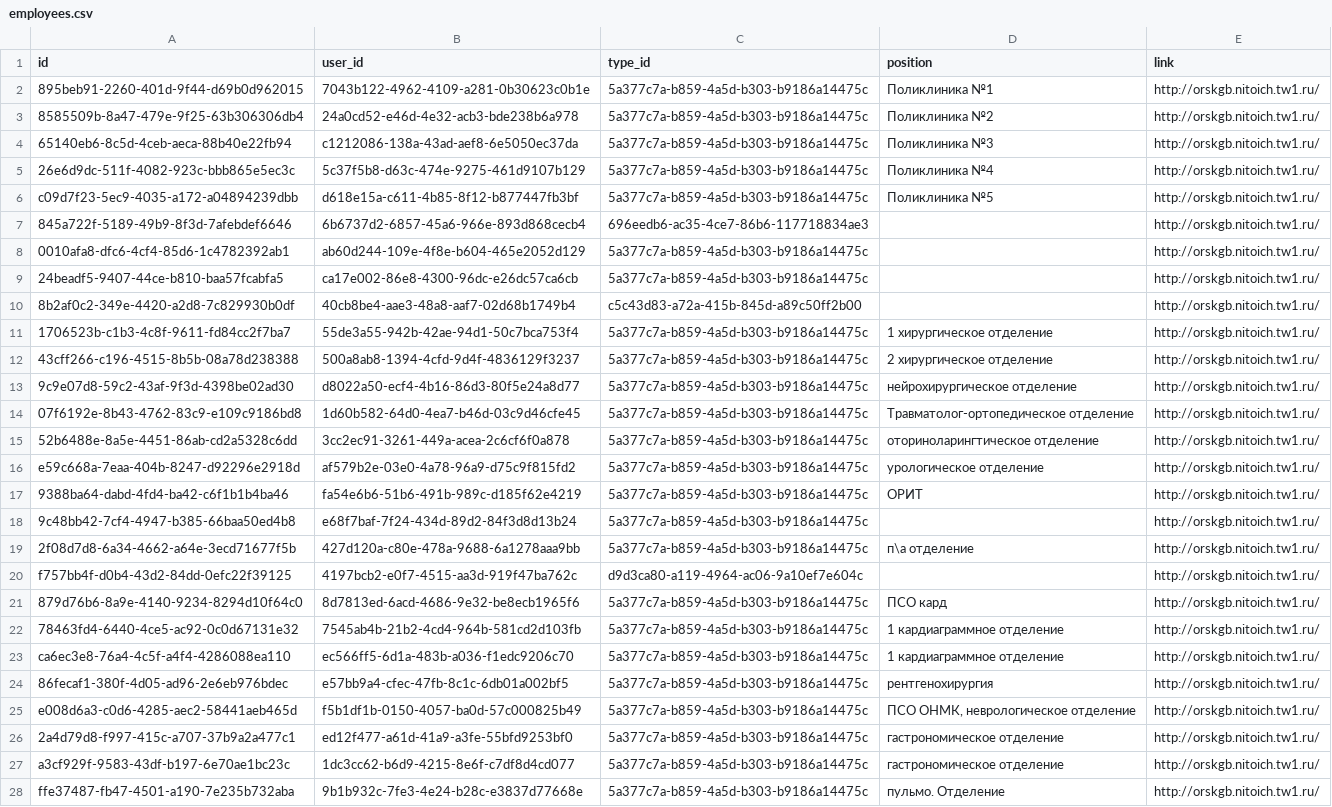
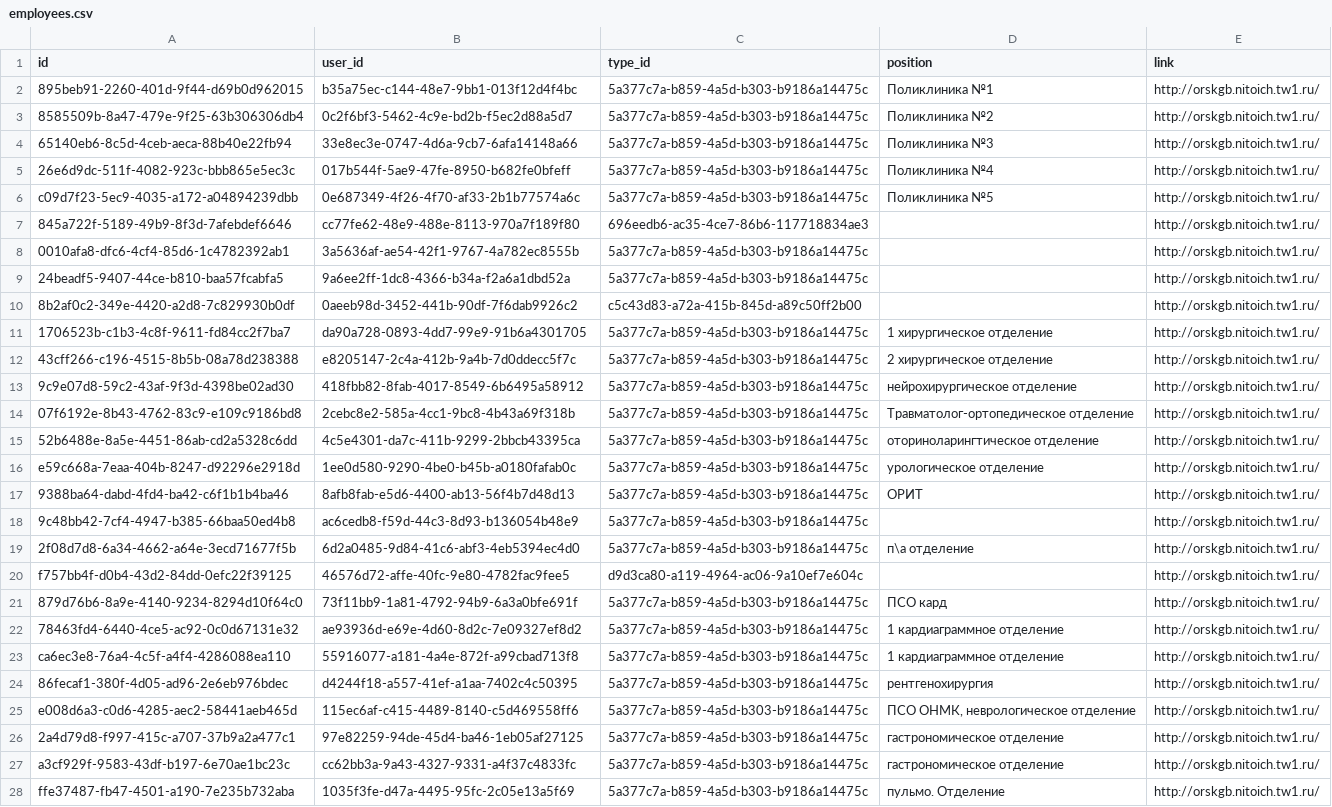
Before and after one commit to prn-ic/medical-bot, a CSV file: import/employees.csv, drawn as a sheet; only a part is shown; the diff covers the shown part only; the diff names each change by its address in the sheet, - before the commit and + after, or states it on an @@ line.

Commit message:
add employees info

```diff
--- a/import/employees.csv
+++ b/import/employees.csv
-B2 (user_id): 7043b122-4962-4109-a281-0b30623c0b1e
+B2 (user_id): b35a75ec-c144-48e7-9bb1-013f12d4f4bc
-B3 (user_id): 24a0cd52-e46d-4e32-acb3-bde238b6a978
+B3 (user_id): 0c2f6bf3-5462-4c9e-bd2b-f5ec2d88a5d7
-B4 (user_id): c1212086-138a-43ad-aef8-6e5050ec37da
+B4 (user_id): 33e8ec3e-0747-4d6a-9cb7-6afa14148a66
-B5 (user_id): 5c37f5b8-d63c-474e-9275-461d9107b129
+B5 (user_id): 017b544f-5ae9-47fe-8950-b682fe0bfeff
-B6 (user_id): d618e15a-c611-4b85-8f12-b877447fb3bf
+B6 (user_id): 0e687349-4f26-4f70-af33-2b1b77574a6c
-B7 (user_id): 6b6737d2-6857-45a6-966e-893d868cecb4
+B7 (user_id): cc77fe62-48e9-488e-8113-970a7f189f80
-B8 (user_id): ab60d244-109e-4f8e-b604-465e2052d129
+B8 (user_id): 3a5636af-ae54-42f1-9767-4a782ec8555b
-B9 (user_id): ca17e002-86e8-4300-96dc-e26dc57ca6cb
+B9 (user_id): 9a6ee2ff-1dc8-4366-b34a-f2a6a1dbd52a
-B10 (user_id): 40cb8be4-aae3-48a8-aaf7-02d68b1749b4
+B10 (user_id): 0aeeb98d-3452-441b-90df-7f6dab9926c2
-B11 (user_id): 55de3a55-942b-42ae-94d1-50c7bca753f4
+B11 (user_id): da90a728-0893-4dd7-99e9-91b6a4301705
-B12 (user_id): 500a8ab8-1394-4cfd-9d4f-4836129f3237
+B12 (user_id): e8205147-2c4a-412b-9a4b-7d0ddecc5f7c
-B13 (user_id): d8022a50-ecf4-4b16-86d3-80f5e24a8d77
+B13 (user_id): 418fbb82-8fab-4017-8549-6b6495a58912
-B14 (user_id): 1d60b582-64d0-4ea7-b46d-03c9d46cfe45
+B14 (user_id): 2cebc8e2-585a-4cc1-9bc8-4b43a69f318b
-B15 (user_id): 3cc2ec91-3261-449a-acea-2c6cf6f0a878
+B15 (user_id): 4c5e4301-da7c-411b-9299-2bbcb43395ca
-B16 (user_id): af579b2e-03e0-4a78-96a9-d75c9f815fd2
+B16 (user_id): 1ee0d580-9290-4be0-b45b-a0180fafab0c
-B17 (user_id): fa54e6b6-51b6-491b-989c-d185f62e4219
+B17 (user_id): 8afb8fab-e5d6-4400-ab13-56f4b7d48d13
-B18 (user_id): e68f7baf-7f24-434d-89d2-84f3d8d13b24
+B18 (user_id): ac6cedb8-f59d-44c3-8d93-b136054b48e9
-B19 (user_id): 427d120a-c80e-478a-9688-6a1278aaa9bb
+B19 (user_id): 6d2a0485-9d84-41c6-abf3-4eb5394ec4d0
-B20 (user_id): 4197bcb2-e0f7-4515-aa3d-919f47ba762c
+B20 (user_id): 46576d72-affe-40fc-9e80-4782fac9fee5
-B21 (user_id): 8d7813ed-6acd-4686-9e32-be8ecb1965f6
+B21 (user_id): 73f11bb9-1a81-4792-94b9-6a3a0bfe691f
-B22 (user_id): 7545ab4b-21b2-4cd4-964b-581cd2d103fb
+B22 (user_id): ae93936d-e69e-4d60-8d2c-7e09327ef8d2
-B23 (user_id): ec566ff5-6d1a-483b-a036-f1edc9206c70
+B23 (user_id): 55916077-a181-4a4e-872f-a99cbad713f8
-B24 (user_id): e57bb9a4-cfec-47fb-8c1c-6db01a002bf5
+B24 (user_id): d4244f18-a557-41ef-a1aa-7402c4c50395
-B25 (user_id): f5b1df1b-0150-4057-ba0d-57c000825b49
+B25 (user_id): 115ec6af-c415-4489-8140-c5d469558ff6
-B26 (user_id): ed12f477-a61d-41a9-a3fe-55bfd9253bf0
+B26 (user_id): 97e82259-94de-45d4-ba46-1eb05af27125
-B27 (user_id): 1dc3cc62-b6d9-4215-8e6f-c7df8d4cd077
+B27 (user_id): cc62bb3a-9a43-4327-9331-a4f37c4833fc
-B28 (user_id): 9b1b932c-7fe3-4e24-b28c-e3837d77668e
+B28 (user_id): 1035f3fe-d47a-4495-95fc-2c05e13a5f69
```
Also changed, not shown: 17 edited cells elsewhere in this file, 7 other files.
